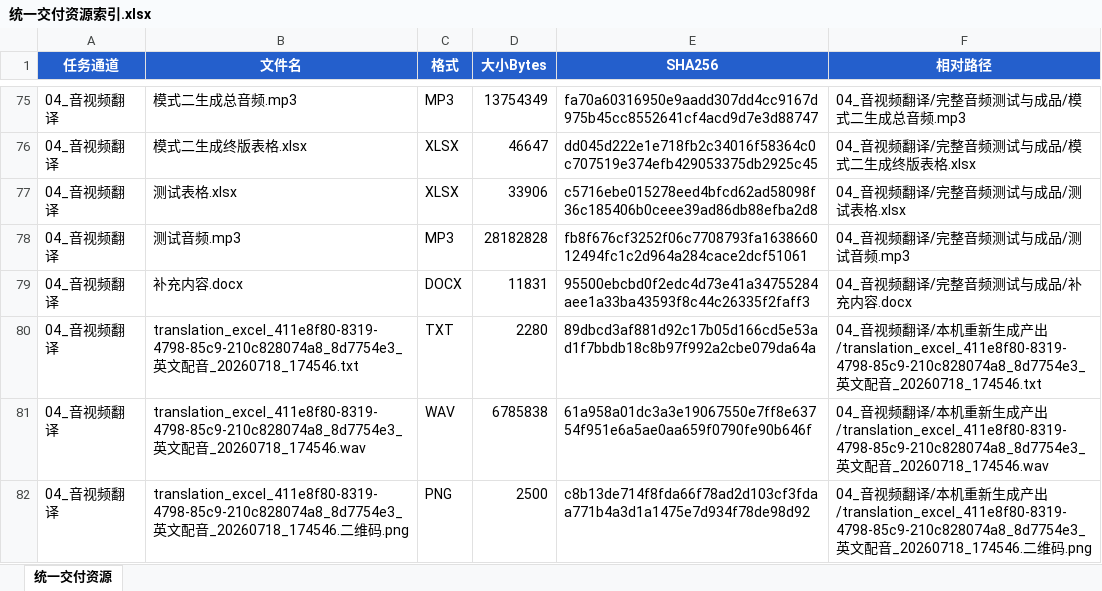
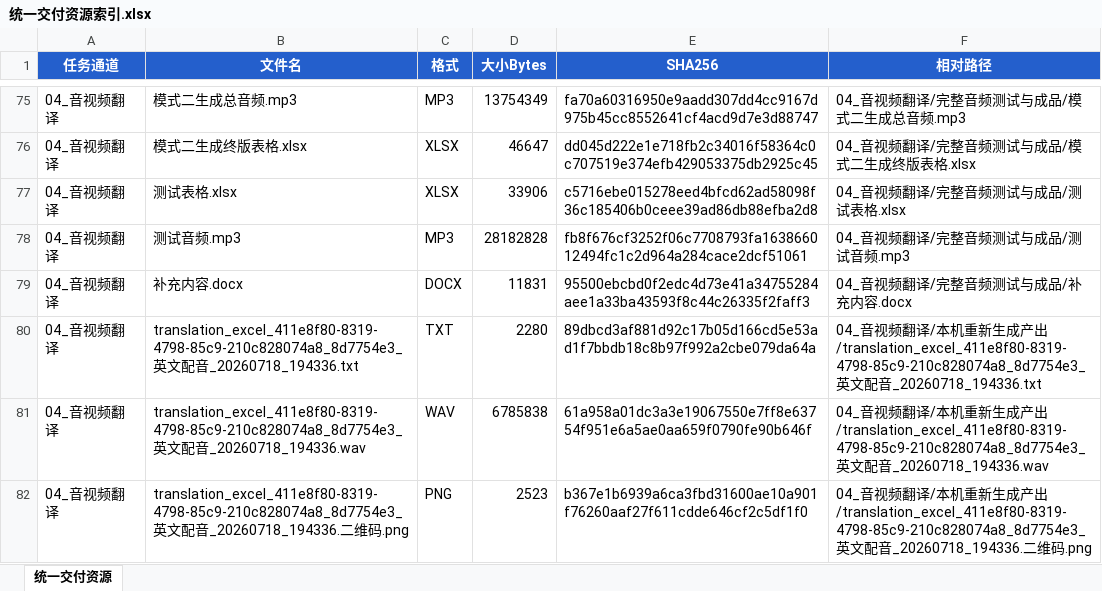
Before and after one commit to JoyceLeo326/translation-tech-agent-gui, an Excel workbook: collaboration/integration/final_outputs/ready_to_use/05_资源索引/统一交付资源索引.xlsx, sheet 统一交付资源, drawn as a sheet; only a part is shown, gaps mark what is left out; values as stored, in another font and other column widths than the file's, no borders; the diff covers the shown part only; the diff names each change by its address in the sheet, - before the commit and + after, or states it on an @@ line.

```diff
--- a/collaboration/integration/final_outputs/ready_to_use/05_资源索引/统一交付资源索引.xlsx (sheet 统一交付资源)
+++ b/collaboration/integration/final_outputs/ready_to_use/05_资源索引/统一交付资源索引.xlsx (sheet 统一交付资源)
-B80 (文件名): …配音_20260718_174546.txt
+B80 (文件名): …配音_20260718_194336.txt
-F80 (相对路径): …配音_20260718_174546.txt
+F80 (相对路径): …配音_20260718_194336.txt
-B81 (文件名): …配音_20260718_174546.wav
+B81 (文件名): …配音_20260718_194336.wav
-F81 (相对路径): …配音_20260718_174546.wav
+F81 (相对路径): …配音_20260718_194336.wav
-B82 (文件名): …配音_20260718_174546.二维…
+B82 (文件名): …配音_20260718_194336.二维…
-D82 (大小Bytes): 2500
+D82 (大小Bytes): 2523
-E82 (SHA256): c8b13de714f8fda66f78ad2d103cf3fdaa771b4a3d1a1475e7d934f78de98d92
+E82 (SHA256): b367e1b6939a6ca3fbd31600ae10a901f76260aaf27f611cdde646cf2c5df1f0
-F82 (相对路径): …配音_20260718_174546.二维…
+F82 (相对路径): …配音_20260718_194336.二维…
```
Also changed, not shown: 28 edited cells elsewhere in this sheet, 41 other files.
